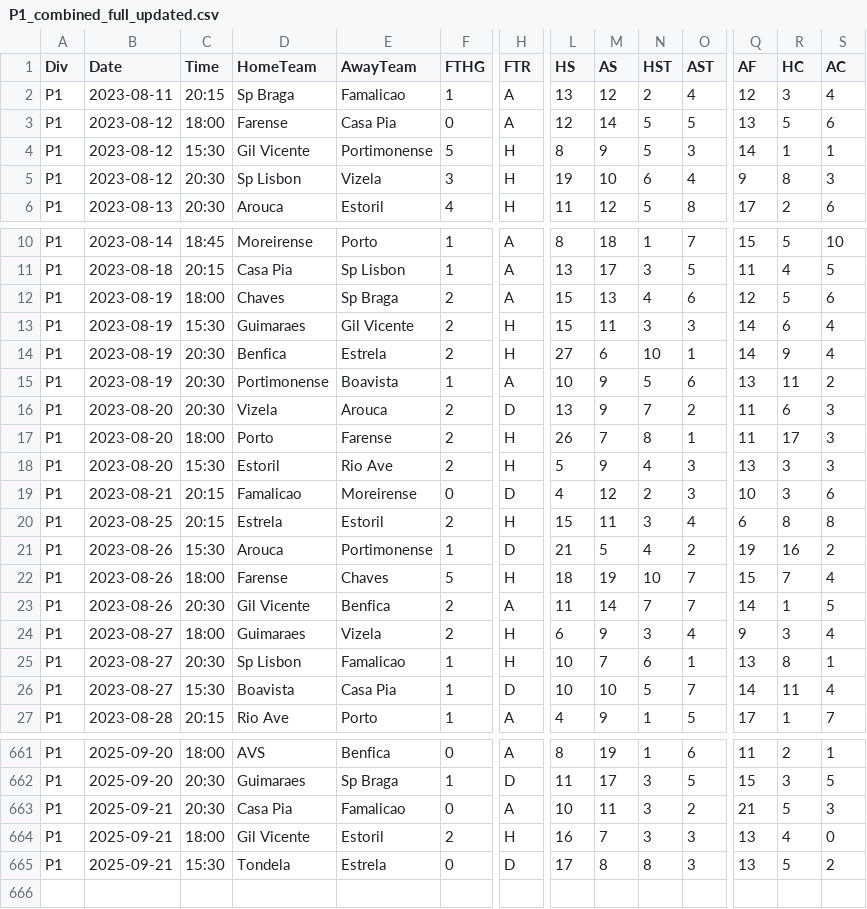
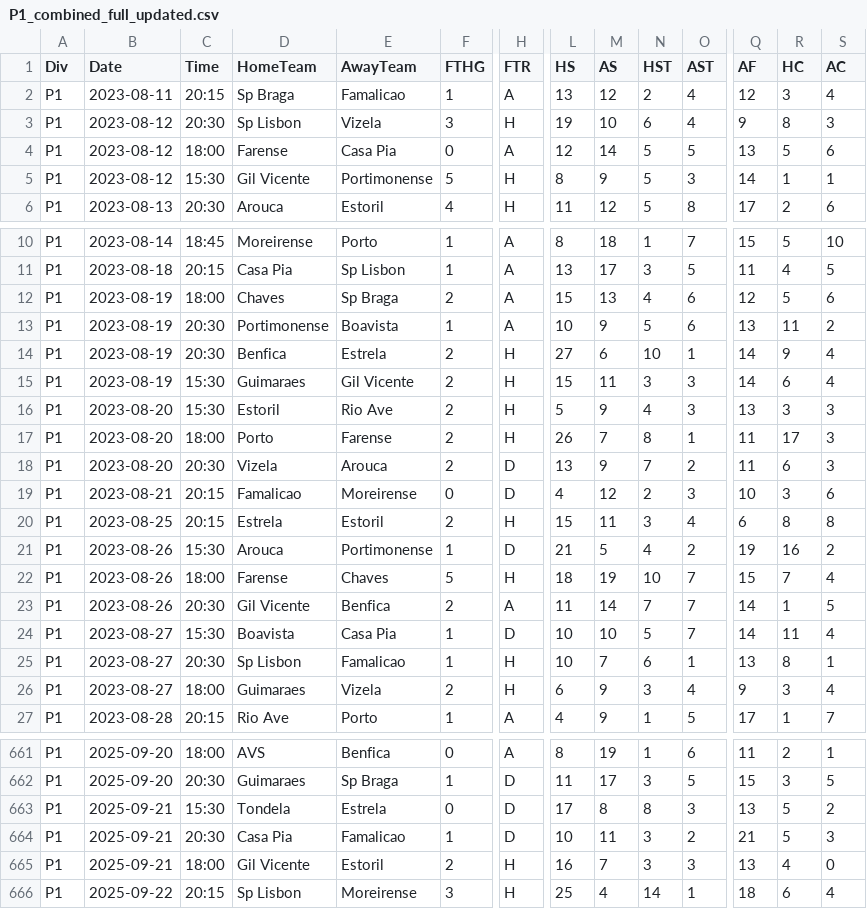
Before and after one commit to Daifyyy/Poisson, a CSV file: data/P1_combined_full_updated.csv, drawn as a sheet; only a part is shown, gaps mark what is left out; addresses are those after the commit; rows hold the shown columns only; the diff covers the shown part only; the diff names each change by its address in the sheet, - before the commit and + after, or states it on an @@ line.

```diff
--- a/data/P1_combined_full_updated.csv
+++ b/data/P1_combined_full_updated.csv
@@ row 5 moved to row 3: P1 @@
@@ row 15 moved to row 13: P1 @@
@@ row 18 moved to row 16: P1 @@
@@ row 26 moved to row 24: P1 @@
+row 663: P1 | 2025-09-21 | 15:30 | Tondela | Estrela | 0 | D | 17 | 8 | 8 | 3 | 13 | 5 | 2
-F664 (FTHG): 0
+F664 (FTHG): 1
-H664 (FTR): A
+H664 (FTR): D
-B666 (Date): 2025-09-21
+B666 (Date): 2025-09-22
-C666 (Time): 15:30
+C666 (Time): 20:15
-D666 (HomeTeam): Tondela
+D666 (HomeTeam): Sp Lisbon
-E666 (AwayTeam): Estrela
+E666 (AwayTeam): Moreirense
-F666 (FTHG): 0
+F666 (FTHG): 3
-H666 (FTR): D
+H666 (FTR): H
-L666 (HS): 17
+L666 (HS): 25
-M666 (AS): 8
+M666 (AS): 4
-N666 (HST): 8
+N666 (HST): 14
-O666 (AST): 3
+O666 (AST): 1
-Q666 (AF): 13
+Q666 (AF): 18
-R666 (HC): 5
+R666 (HC): 6
-S666 (AC): 2
+S666 (AC): 4
```
Also changed, not shown: 32 moved rows and 3 edited cells elsewhere in this file, data/E1_combined_full_updated.csv, data/F1_combined_full_updated.csv, 2 other files.
